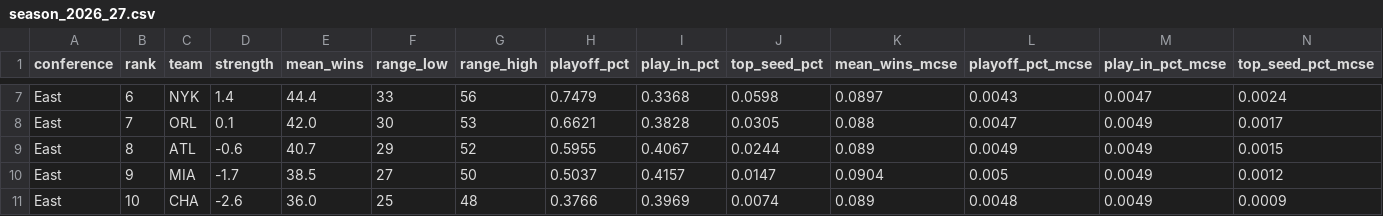
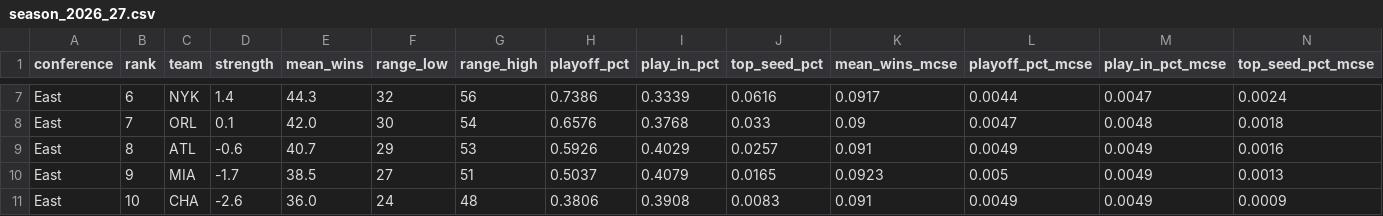
Before and after one commit to ooLLeeGG08/nba-franchise-analyst, a CSV file: reports/season_2026_27.csv, drawn as a sheet; only a part is shown, gaps mark what is left out; the diff covers the shown part only; the diff names each change by its address in the sheet, - before the commit and + after, or states it on an @@ line.

```diff
--- a/reports/season_2026_27.csv
+++ b/reports/season_2026_27.csv
-E7 (mean_wins): 44.4
+E7 (mean_wins): 44.3
-F7 (range_low): 33
+F7 (range_low): 32
-H7 (playoff_pct): 0.7479
+H7 (playoff_pct): 0.7386
-I7 (play_in_pct): 0.3368
+I7 (play_in_pct): 0.3339
-J7 (top_seed_pct): 0.0598
+J7 (top_seed_pct): 0.0616
-K7 (mean_wins_mcse): 0.0897
+K7 (mean_wins_mcse): 0.0917
-L7 (playoff_pct_mcse): 0.0043
+L7 (playoff_pct_mcse): 0.0044
-G8 (range_high): 53
+G8 (range_high): 54
-H8 (playoff_pct): 0.6621
+H8 (playoff_pct): 0.6576
-I8 (play_in_pct): 0.3828
+I8 (play_in_pct): 0.3768
-J8 (top_seed_pct): 0.0305
+J8 (top_seed_pct): 0.033
-K8 (mean_wins_mcse): 0.088
+K8 (mean_wins_mcse): 0.09
-M8 (play_in_pct_mcse): 0.0049
+M8 (play_in_pct_mcse): 0.0048
-N8 (top_seed_pct_mcse): 0.0017
+N8 (top_seed_pct_mcse): 0.0018
-G9 (range_high): 52
+G9 (range_high): 53
-H9 (playoff_pct): 0.5955
+H9 (playoff_pct): 0.5926
-I9 (play_in_pct): 0.4067
+I9 (play_in_pct): 0.4029
-J9 (top_seed_pct): 0.0244
+J9 (top_seed_pct): 0.0257
-K9 (mean_wins_mcse): 0.089
+K9 (mean_wins_mcse): 0.091
-N9 (top_seed_pct_mcse): 0.0015
+N9 (top_seed_pct_mcse): 0.0016
-G10 (range_high): 50
+G10 (range_high): 51
-I10 (play_in_pct): 0.4157
+I10 (play_in_pct): 0.4079
-J10 (top_seed_pct): 0.0147
+J10 (top_seed_pct): 0.0165
-K10 (mean_wins_mcse): 0.0904
+K10 (mean_wins_mcse): 0.0923
-N10 (top_seed_pct_mcse): 0.0012
+N10 (top_seed_pct_mcse): 0.0013
-F11 (range_low): 25
+F11 (range_low): 24
-H11 (playoff_pct): 0.3766
+H11 (playoff_pct): 0.3806
-I11 (play_in_pct): 0.3969
+I11 (play_in_pct): 0.3908
-J11 (top_seed_pct): 0.0074
+J11 (top_seed_pct): 0.0083
-K11 (mean_wins_mcse): 0.089
+K11 (mean_wins_mcse): 0.091
-L11 (playoff_pct_mcse): 0.0048
+L11 (playoff_pct_mcse): 0.0049
```
Also changed, not shown: 1 added row, 1 removed row and 139 edited cells elsewhere in this file, 17 other files.
